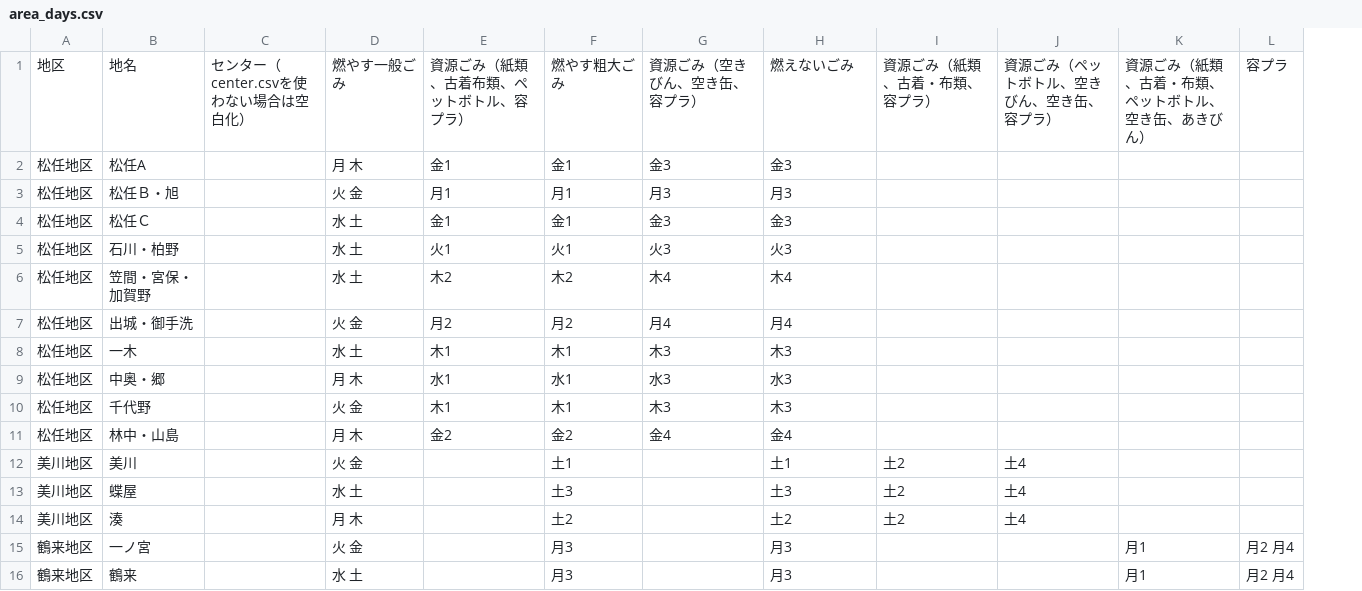
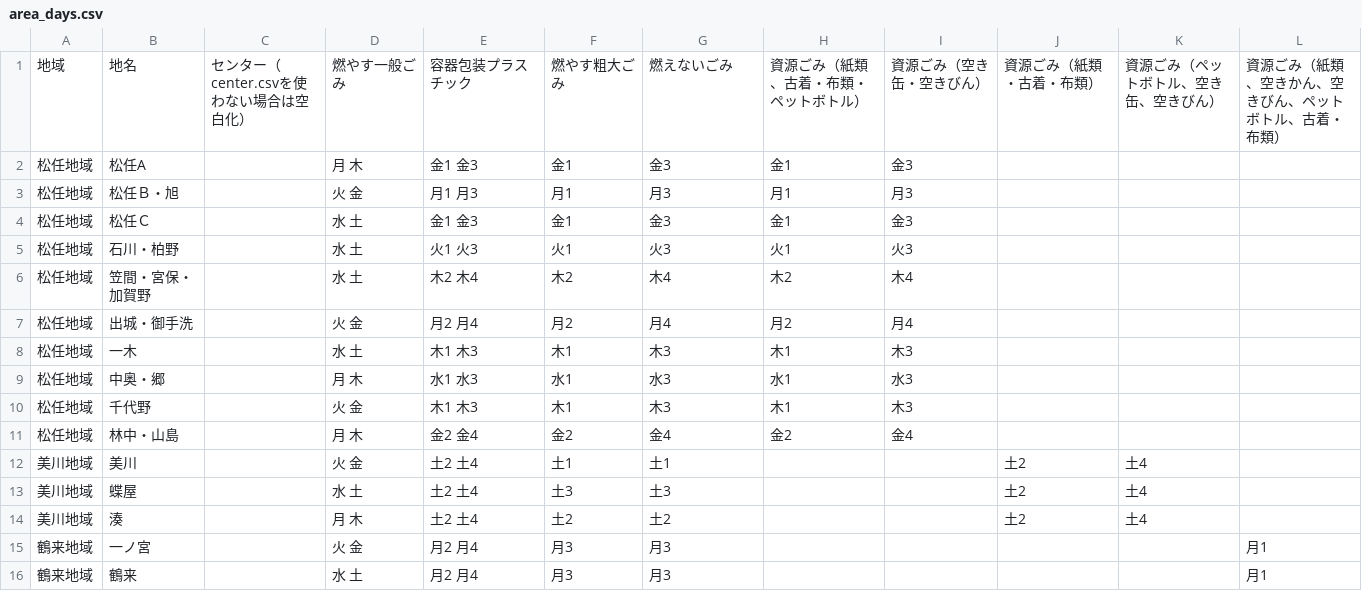
Before and after one commit to masayoshimatsuo/codefornomi.github.io, a CSV file: data/ja/area_days.csv, drawn as a sheet; only a part is shown; removed rows and columns are numbered as before the commit, all else as after; the diff covers the shown part only; the diff names each change by its address in the sheet, - before the commit and + after, or states it on an @@ line.

```diff
--- a/data/ja/area_days.csv
+++ b/data/ja/area_days.csv
+column H, rows 1-11: 資源ごみ（紙類、古着・布類・ペットボトル） | 金1 | 月1 | 金1 | 火1 | 木2 | 月2 | 木1 | 水1 | 木1 | 金2
-column L, rows 1-16: 容プラ |  |  |  |  |  |  |  |  |  |  |  |  |  | 月2 月4 | 月2 月4
-A1: 地区
+A1: 地域
-E1: 資源ごみ（紙類、古着布類、ペットボトル、容プラ）
+E1: 容器包装プラスチック
-G1: 資源ごみ（空きびん、空き缶、容プラ）
+G1: 燃えないごみ
-I1: 燃えないごみ
+I1: 資源ごみ（空き缶・空きびん）
-J1: 資源ごみ（紙類、古着・布類、容プラ）
+J1: 資源ごみ（紙類・古着・布類）
-K1: 資源ごみ（ペットボトル、空きびん、空き缶、容プラ）
+K1: 資源ごみ（ペットボトル、空き缶、空きびん）
-L1: 資源ごみ（紙類、古着・布類、ペットボトル、空き缶、あきびん）
+L1: 資源ごみ（紙類、空きかん、空きびん、ペットボトル、古着・布類）
-A2:A11: 松任地区
+A2:A11: 松任地域
-E2: 金1
+E2: 金1 金3
-E3: 月1
+E3: 月1 月3
-E4: 金1
+E4: 金1 金3
-E5: 火1
+E5: 火1 火3
-E6: 木2
+E6: 木2 木4
-E7: 月2
+E7: 月2 月4
-E8: 木1
+E8: 木1 木3
-E9: 水1
+E9: 水1 水3
-E10: 木1
+E10: 木1 木3
-E11: 金2
+E11: 金2 金4
-A12:A14: 美川地区
+A12:A14: 美川地域
-E12:E14: (empty)
+E12:E14: 土2 土4
-G12: (empty)
+G12: 土1
-I12: 土1
+I12: (empty)
-G13: (empty)
+G13: 土3
-I13: 土3
+I13: (empty)
-G14: (empty)
+G14: 土2
-I14: 土2
+I14: (empty)
-A15:A16: 鶴来地区
+A15:A16: 鶴来地域
-E15:E16: (empty)
+E15:E16: 月2 月4
-G15:G16: (empty)
+G15:G16: 月3
-I15:I16: 月3
+I15:I16: (empty)
```
Also changed, not shown: 32 edited cells elsewhere in this file, data/ja/alternate_days.csv, data/ja/description.csv, 3 other files.
